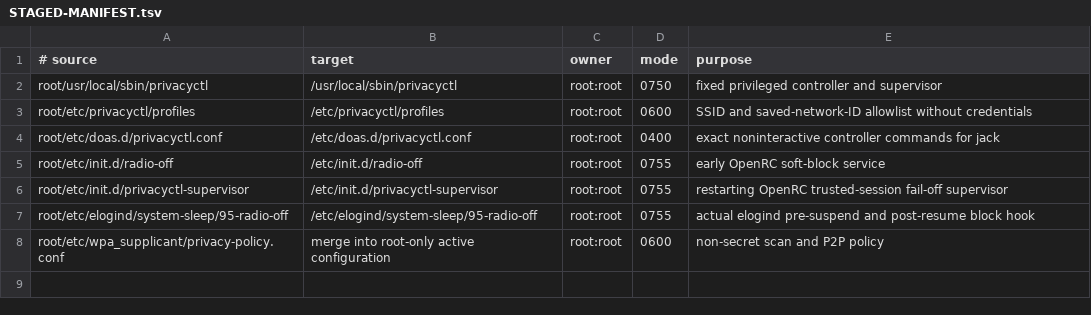
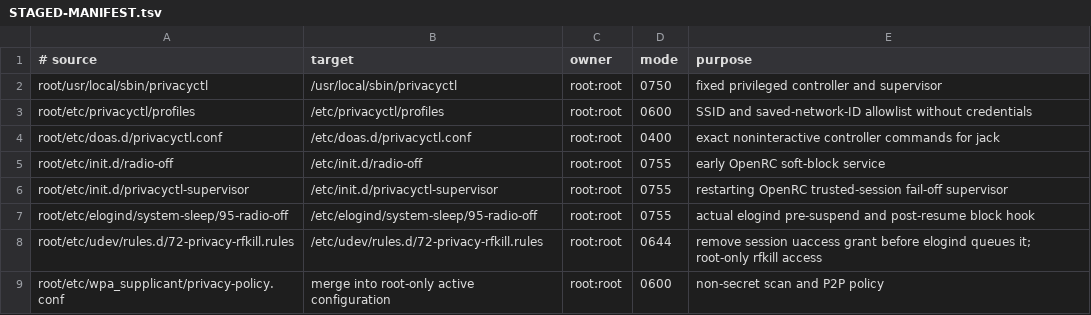
Before and after one commit to Spaceghost/.files, a TSV file: alpine/security/radio/STAGED-MANIFEST.tsv, drawn as a sheet.

Commit message:
security: add reversible firewall trials and harden staged radio supervision
Stage explicit application/UID/resolver rules, start the private OpenSnitch GUI once, and arm a detached rollback watchdog before loading the persistent gate. Verify real host packets and fresh authenticated Codex access. Preserve the failed final trial evidence: additional root-wide and port-443-wide grants invalidated denial, so activation was rolled back and the rules remain for review.

Harden radio session storage, command/supervisor coordination and Bluetooth reblocking; stage the correctly ordered rfkill uaccess removal rule without deploying it.

Validation: 28 firewall unit tests, 8 GUI tests plus session concurrency, 23 isolated radio tests and ShellCheck pass. Retain the earlier 13-group namespace proof and actual host baseline/denial/rollback evidence. No reboot or physical-radio claim; no remote sync.


FossilOrigin-Name: f94dfdeaa67a4b5e647b8bfd92879f99912e9479bc3fad97e9e661e443a8b029

```diff
--- a/alpine/security/radio/STAGED-MANIFEST.tsv
+++ b/alpine/security/radio/STAGED-MANIFEST.tsv
@@ -7,2 +7,3 @@ root/etc/init.d/privacyctl-supervisor	/etc/init.d/privacyctl-supervisor	root:roo
 root/etc/elogind/system-sleep/95-radio-off	/etc/elogind/system-sleep/95-radio-off	root:root	0755	actual elogind pre-suspend and post-resume block hook
+root/etc/udev/rules.d/72-privacy-rfkill.rules	/etc/udev/rules.d/72-privacy-rfkill.rules	root:root	0644	remove session uaccess grant before elogind queues it; root-only rfkill access
 root/etc/wpa_supplicant/privacy-policy.conf	merge into root-only active configuration	root:root	0600	non-secret scan and P2P policy
```
Also changed, not shown: 20 other files.
